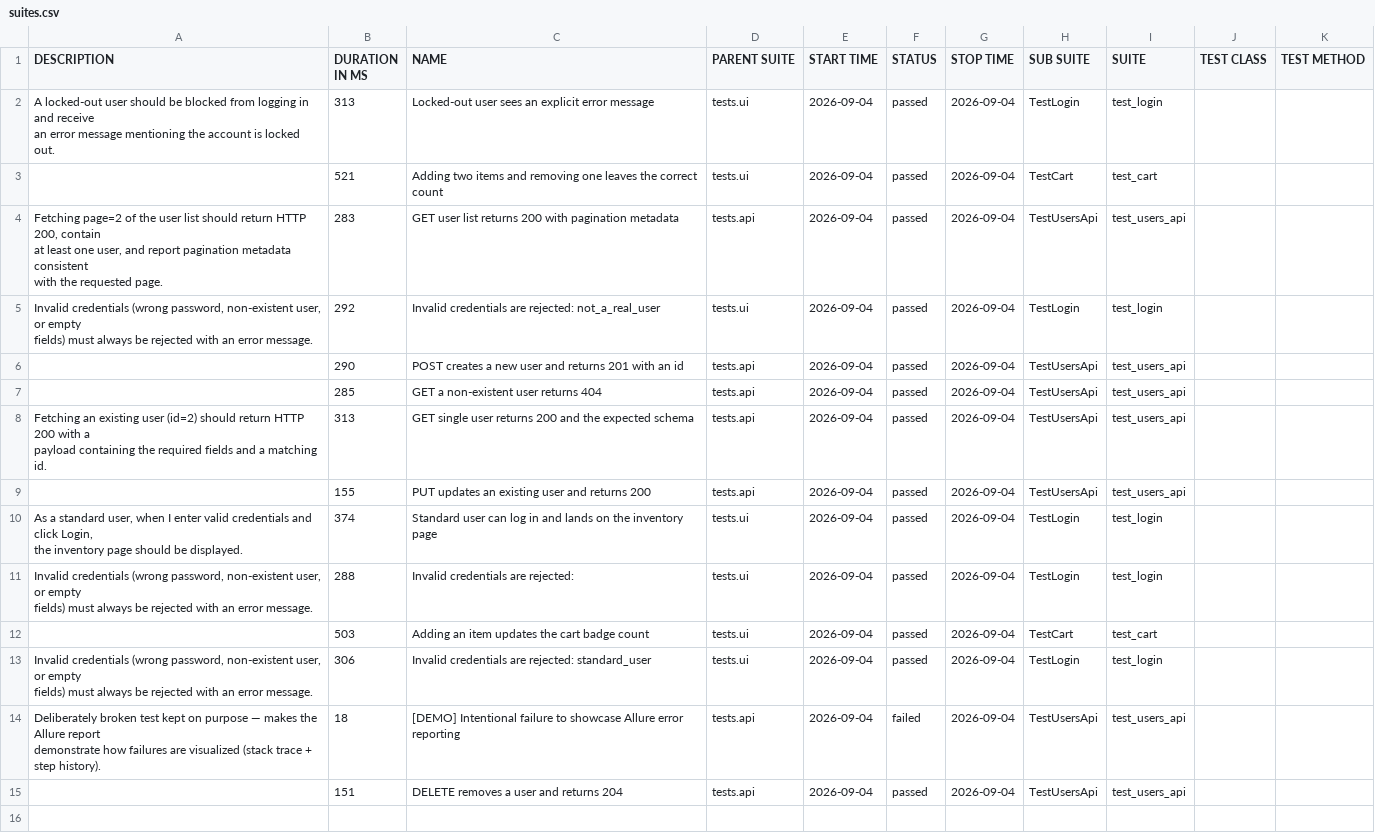
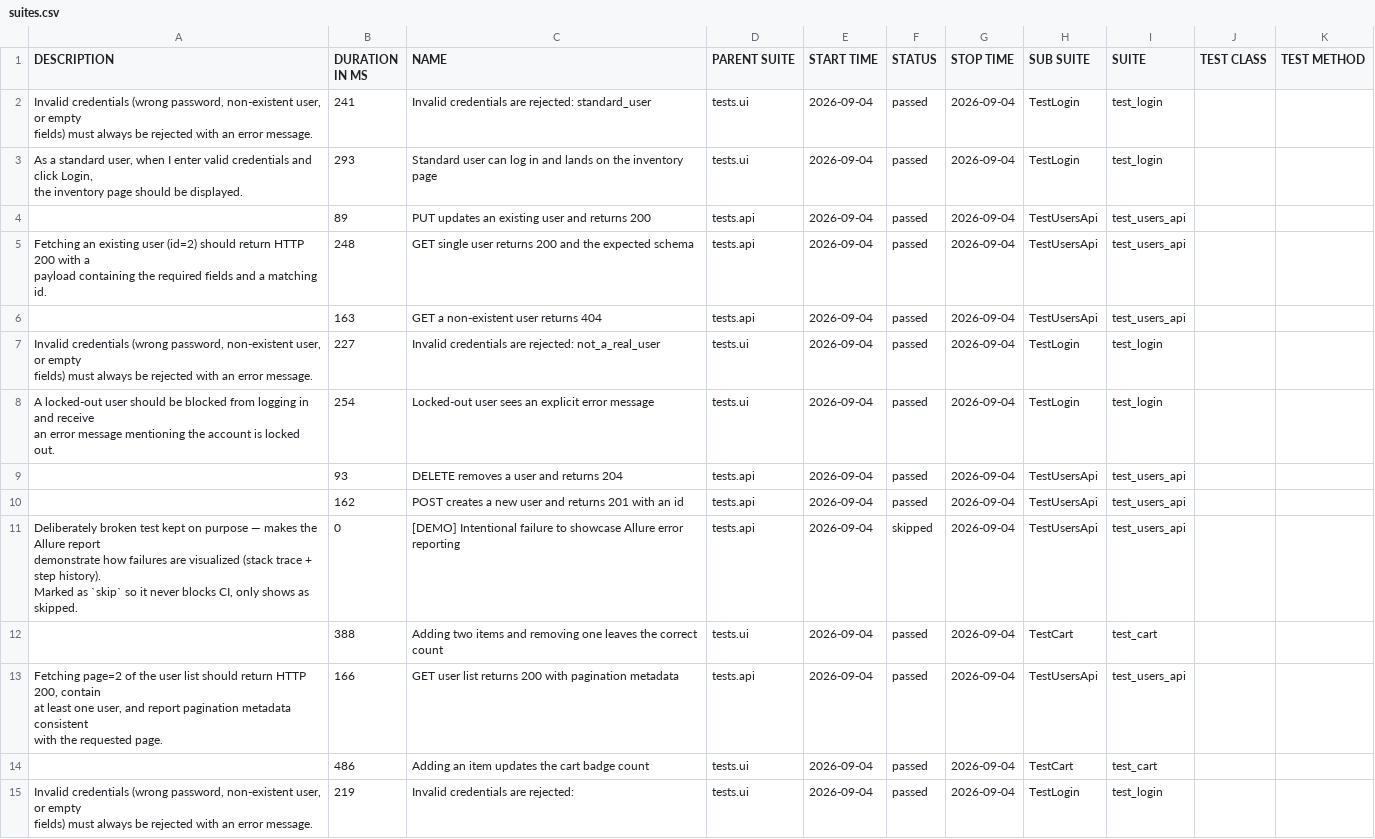
Before and after one commit to maximozaitsev/qa-automation-framework, a CSV file: data/suites.csv, drawn as a sheet; removed rows and columns are numbered as before the commit, all else as after; ↵ is a line break in a cell; the diff names each change by its address in the sheet, - before the commit and + after, or states it on an @@ line.

```diff
--- a/data/suites.csv
+++ b/data/suites.csv
-A2 (DESCRIPTION): A locked-out user should be blocked from logging in and receive ↵ an error message mentioning the account is locked out.
+A2 (DESCRIPTION): Invalid credentials (wrong password, non-existent user, or empty ↵ fields) must always be rejected with an error message.
-B2 (DURATION IN MS): 313
+B2 (DURATION IN MS): 241
-C2 (NAME): Locked-out user sees an explicit error message
+C2 (NAME): Invalid credentials are rejected: standard_user
-A3 (DESCRIPTION): (empty)
+A3 (DESCRIPTION): As a standard user, when I enter valid credentials and click Login, ↵ the inventory page should be displayed.
-B3 (DURATION IN MS): 521
+B3 (DURATION IN MS): 293
-C3 (NAME): Adding two items and removing one leaves the correct count
+C3 (NAME): Standard user can log in and lands on the inventory page
-H3 (SUB SUITE): TestCart
+H3 (SUB SUITE): TestLogin
-I3 (SUITE): test_cart
+I3 (SUITE): test_login
+row 4:  | 89 | PUT updates an existing user and returns 200 | tests.api | 2026-09-04 | passed | 2026-09-04 | TestUsersApi | test_users_api
-A5 (DESCRIPTION): Fetching page=2 of the user list should return HTTP 200, contain ↵ at least one user, and report pagination metadata consistent ↵ with the requested page.
+A5 (DESCRIPTION): Fetching an existing user (id=2) should return HTTP 200 with a ↵ payload containing the required fields and a matching id.
-B5 (DURATION IN MS): 283
+B5 (DURATION IN MS): 248
-C5 (NAME): GET user list returns 200 with pagination metadata
+C5 (NAME): GET single user returns 200 and the expected schema
+row 6:  | 163 | GET a non-existent user returns 404 | tests.api | 2026-09-04 | passed | 2026-09-04 | TestUsersApi | test_users_api
-B7 (DURATION IN MS): 292
+B7 (DURATION IN MS): 227
+row 8: A locked-out user should be blocked from logging in and receive ↵ an error message mentioning the account is locked out. | 254 | Locked-out user sees an explicit error message | tests.ui | 2026-09-04 | passed | 2026-09-04 | TestLogin | test_login
+row 9:  | 93 | DELETE removes a user and returns 204 | tests.api | 2026-09-04 | passed | 2026-09-04 | TestUsersApi | test_users_api
-B10 (DURATION IN MS): 290
+B10 (DURATION IN MS): 162
-A11 (DESCRIPTION): (empty)
+A11 (DESCRIPTION): Deliberately broken test kept on purpose — makes the Allure report ↵ demonstrate how failures are visualized (stack trace + step history). ↵ Marked as `skip` so it never blocks CI, only shows as skipped.
-B11 (DURATION IN MS): 285
+B11 (DURATION IN MS): 0
-C11 (NAME): GET a non-existent user returns 404
+C11 (NAME): [DEMO] Intentional failure to showcase Allure error reporting
-F11 (STATUS): passed
+F11 (STATUS): skipped
+row 12:  | 388 | Adding two items and removing one leaves the correct count | tests.ui | 2026-09-04 | passed | 2026-09-04 | TestCart | test_cart
-A13 (DESCRIPTION): Fetching an existing user (id=2) should return HTTP 200 with a ↵ payload containing the required fields and a matching id.
+A13 (DESCRIPTION): Fetching page=2 of the user list should return HTTP 200, contain ↵ at least one user, and report pagination metadata consistent ↵ with the requested page.
-B13 (DURATION IN MS): 313
+B13 (DURATION IN MS): 166
-C13 (NAME): GET single user returns 200 and the expected schema
+C13 (NAME): GET user list returns 200 with pagination metadata
-row 9:  | 155 | PUT updates an existing user and returns 200 | tests.api | 2026-09-04 | passed | 2026-09-04 | TestUsersApi | test_users_api
-row 10: As a standard user, when I enter valid credentials and click Login, ↵ the inventory page should be displayed. | 374 | Standard user can log in and lands on the inventory page | tests.ui | 2026-09-04 | passed | 2026-09-04 | TestLogin | test_login
-row 11: Invalid credentials (wrong password, non-existent user, or empty ↵ fields) must always be rejected with an error message. | 288 | Invalid credentials are rejected: | tests.ui | 2026-09-04 | passed | 2026-09-04 | TestLogin | test_login
-B14 (DURATION IN MS): 503
+B14 (DURATION IN MS): 486
-B15 (DURATION IN MS): 306
+B15 (DURATION IN MS): 219
-C15 (NAME): Invalid credentials are rejected: standard_user
+C15 (NAME): Invalid credentials are rejected:
-row 14: Deliberately broken test kept on purpose — makes the Allure report ↵ demonstrate how failures are visualized (stack trace + step history). | 18 | [DEMO] Intentional failure to showcase Allure error reporting | tests.api | 2026-09-04 | failed | 2026-09-04 | TestUsersApi | test_users_api
-row 15:  | 151 | DELETE removes a user and returns 204 | tests.api | 2026-09-04 | passed | 2026-09-04 | TestUsersApi | test_users_api
```
Also changed, not shown: data/behaviors.csv, 53 other files.
